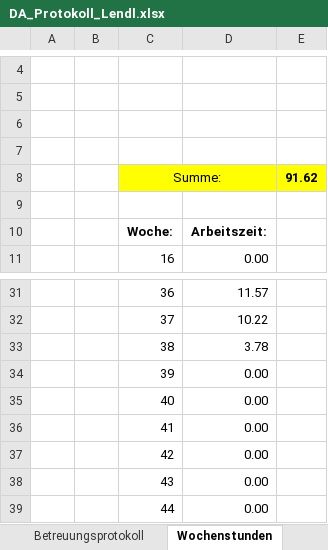
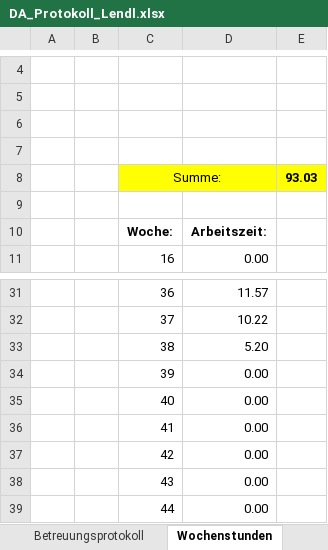
Before and after one commit to FrogMoment/FPV_Drohne_202324, an Excel workbook: DA_Protokoll_Lendl.xlsx, sheet Wochenstunden, drawn as a sheet; only a part is shown, gaps mark what is left out; values as stored, in another font and other column widths than the file's, no borders; charts and pictures not drawn; the diff names each change by its address in the sheet, - before the commit and + after, or states it on an @@ line.

```diff
--- a/DA_Protokoll_Lendl.xlsx (sheet Wochenstunden)
+++ b/DA_Protokoll_Lendl.xlsx (sheet Wochenstunden)
-E8: 91.62
+E8: 93.03
-D33: 3.78
+D33: 5.20
```
Also changed, not shown: sheet Begleitprotokoll, charts or pictures, 58 other files.
